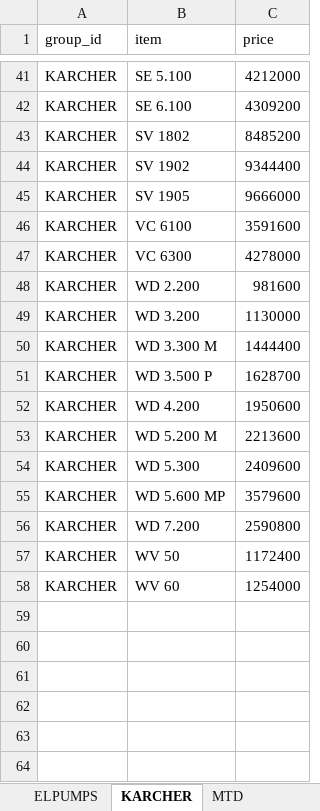
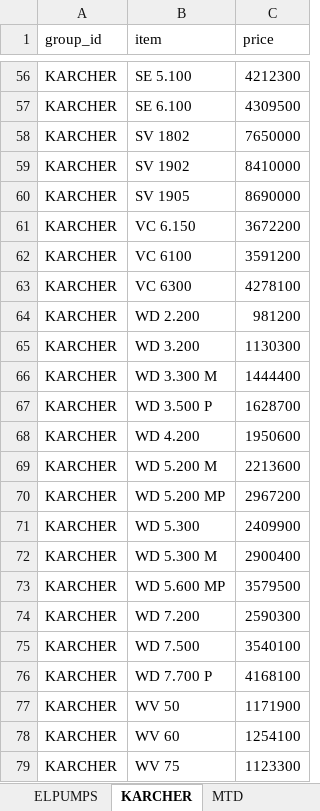
Before and after one commit to k2m30/distributor, an Excel workbook: export/_sites/standard.xlsx, sheet KARCHER, drawn as a sheet; only a part is shown, gaps mark what is left out; values as stored, in another font and other column widths than the file's, no borders; addresses are those after the commit; the diff covers the shown part only; the diff names each change by its address in the sheet, - before the commit and + after, or states it on an @@ line.

```diff
--- a/export/_sites/standard.xlsx (sheet KARCHER)
+++ b/export/_sites/standard.xlsx (sheet KARCHER)
-C56 (price): 4212000
+C56 (price): 4212300
-C57 (price): 4309200
+C57 (price): 4309500
-C58 (price): 8485200
+C58 (price): 7650000
-C59 (price): 9344400
+C59 (price): 8410000
-C60 (price): 9666000
+C60 (price): 8690000
+row 61: KARCHER | VC 6.150 | 3672200
-C62 (price): 3591600
+C62 (price): 3591200
-C63 (price): 4278000
+C63 (price): 4278100
-C64 (price): 981600
+C64 (price): 981200
-C65 (price): 1130000
+C65 (price): 1130300
+row 70: KARCHER | WD 5.200 MP | 2967200
-C71 (price): 2409600
+C71 (price): 2409900
+row 72: KARCHER | WD 5.300 M | 2900400
-C73 (price): 3579600
+C73 (price): 3579500
-C74 (price): 2590800
+C74 (price): 2590300
+row 75: KARCHER | WD 7.500 | 3540100
+row 76: KARCHER | WD 7.700 P | 4168100
-C77 (price): 1172400
+C77 (price): 1171900
-C78 (price): 1254000
+C78 (price): 1254100
+row 79: KARCHER | WV 75 | 1123300
```
Also changed, not shown: 16 added rows, 1 removed row and 33 edited cells elsewhere in this sheet, sheet MTD, sheet ELPUMPS, export/_sites/all_sites.xlsx, 12 other files.
